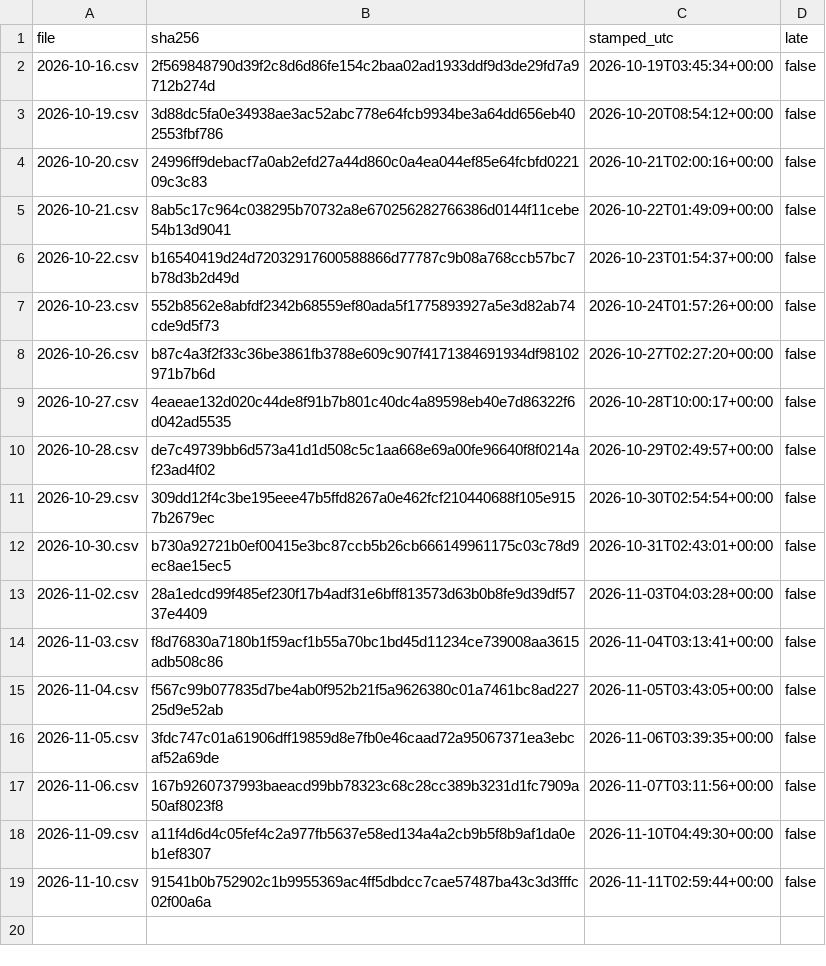
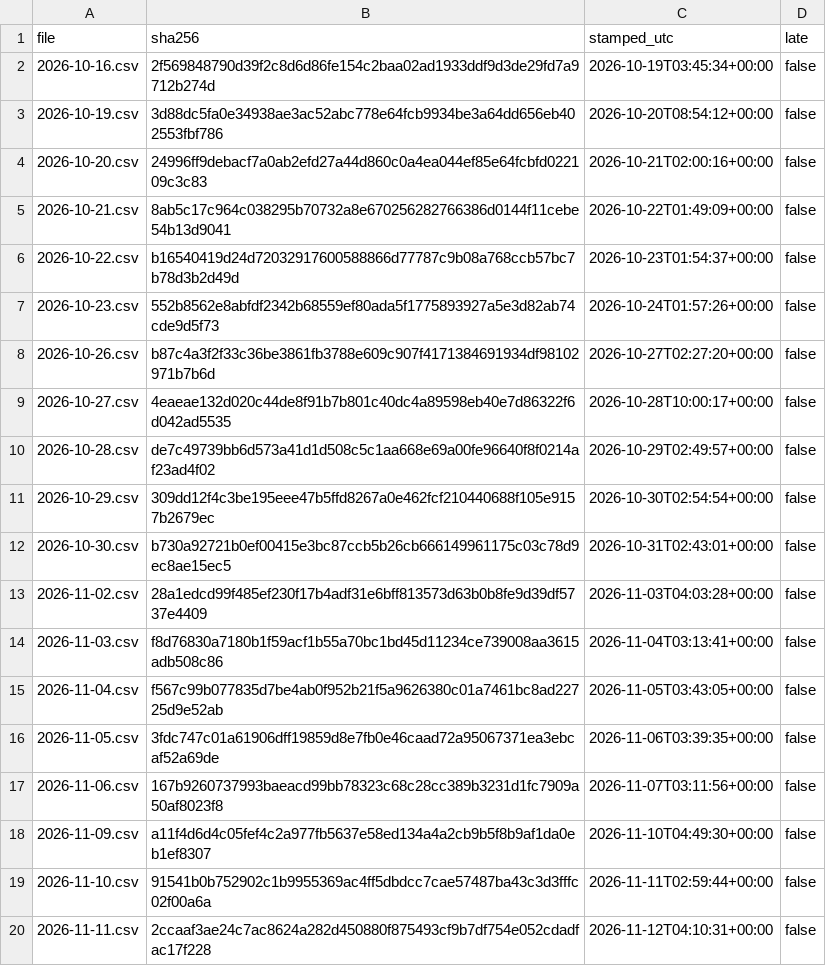
Before and after one commit to renjik1926-dev/Volatility-forecaster, a CSV file: data/proofs/index.csv, drawn as a sheet; the diff names each change by its address in the sheet, - before the commit and + after, or states it on an @@ line.

```diff
--- a/data/proofs/index.csv
+++ b/data/proofs/index.csv
+row 20: 2026-11-11.csv | 2ccaaf3ae24c7ac8624a282d450880f875493cf9b7df754e052cdadfac17f228 | 2026-11-12T04:10:31+00:00 | false
```
Also changed, not shown: data/runs.csv, data/scores.csv, 3 other files.
